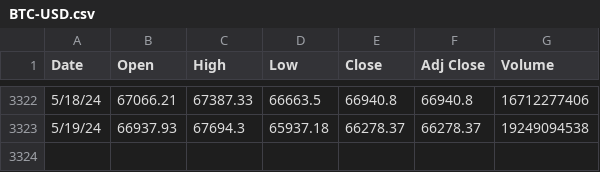
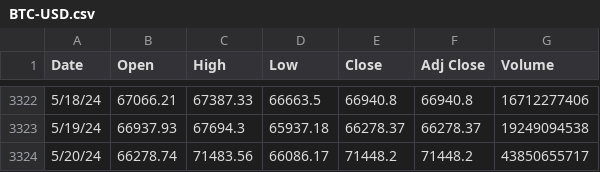
Before and after one commit to awm66/crypto-forecast, a CSV file: Resources/BTC-USD.csv, drawn as a sheet; only a part is shown, gaps mark what is left out; the diff names each change by its address in the sheet, - before the commit and + after, or states it on an @@ line.

```diff
--- a/Resources/BTC-USD.csv
+++ b/Resources/BTC-USD.csv
+row 3324: 5/20/24 | 66278.74 | 71483.56 | 66086.17 | 71448.2 | 71448.2 | 43850655717
```
Also changed, not shown: Resources/ADA-USD.csv, Resources/DOGE-USD.csv, 27 other files.
